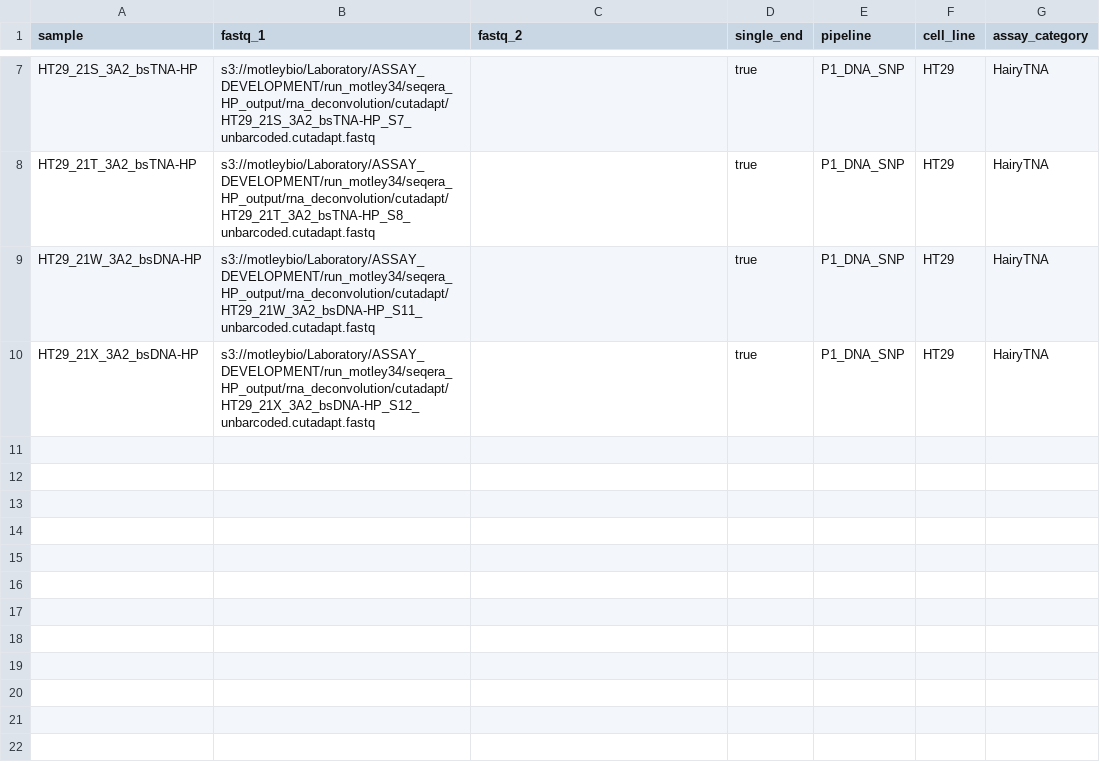
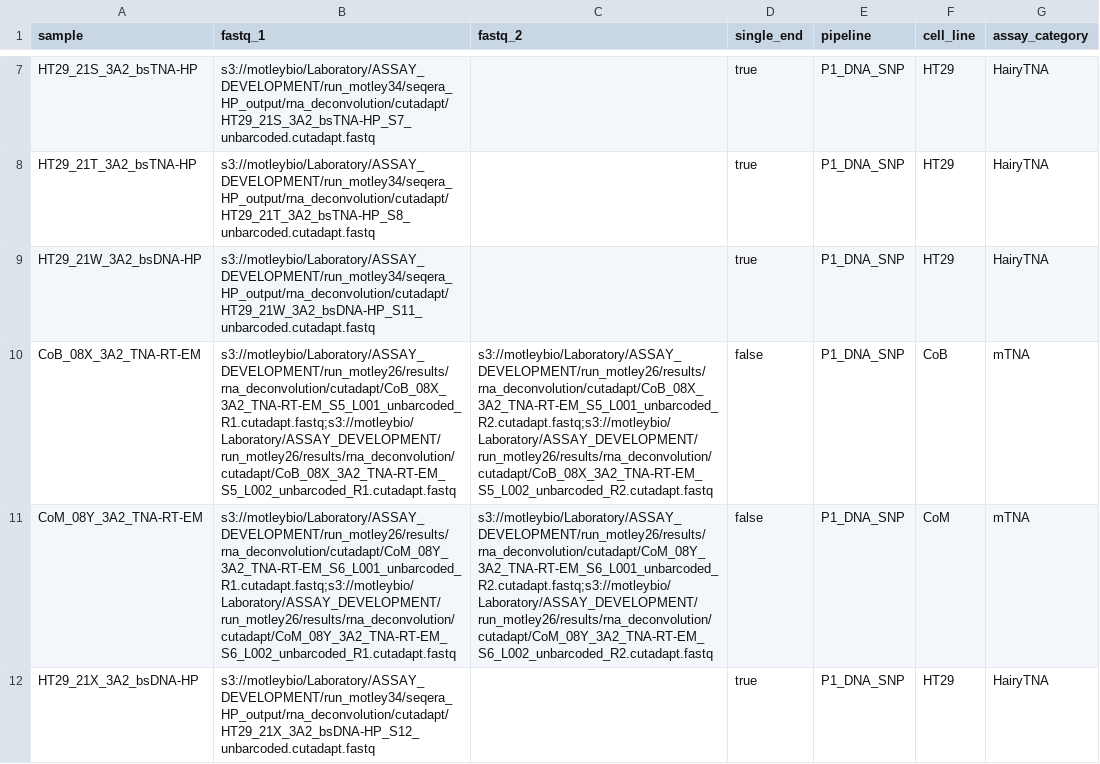
Before and after one commit to MarcusAtMotley/PoCFigureReprocessing, a CSV file: samplesheets/p1_dna_snp.csv, drawn as a sheet; only a part is shown, gaps mark what is left out; the diff names each change by its address in the sheet, - before the commit and + after, or states it on an @@ line.

```diff
--- a/samplesheets/p1_dna_snp.csv
+++ b/samplesheets/p1_dna_snp.csv
+row 10: CoB_08X_3A2_TNA-RT-EM | s3://motleybio/Laboratory/ASSAY_DEVELOPMENT/run_motley26/results/rna_deconvolution/cutadapt/CoB_08X_3A2_TNA-RT-EM_S5_L001_unbarcoded_R1.cutadapt.fastq;s3://motleybio/Laboratory/ASSAY_DEVELOPMENT/run_motley26/results/rna_deconvolution/cutadapt/CoB_08X_3A2_TNA-RT-EM_S5_L002_unbarcoded_R1.cutadapt.fastq | s3://motleybio/Laboratory/ASSAY_DEVELOPMENT/run_motley26/results/rna_deconvolution/cutadapt/CoB_08X_3A2_TNA-RT-EM_S5_L001_unbarcoded_R2.cutadapt.fastq;s3://motleybio/Laboratory/ASSAY_DEVELOPMENT/run_motley26/results/rna_deconvolution/cutadapt/CoB_08X_3A2_TNA-RT-EM_S5_L002_unbarcoded_R2.cutadapt.fastq | false | P1_DNA_SNP | CoB | mTNA
+row 11: CoM_08Y_3A2_TNA-RT-EM | s3://motleybio/Laboratory/ASSAY_DEVELOPMENT/run_motley26/results/rna_deconvolution/cutadapt/CoM_08Y_3A2_TNA-RT-EM_S6_L001_unbarcoded_R1.cutadapt.fastq;s3://motleybio/Laboratory/ASSAY_DEVELOPMENT/run_motley26/results/rna_deconvolution/cutadapt/CoM_08Y_3A2_TNA-RT-EM_S6_L002_unbarcoded_R1.cutadapt.fastq | s3://motleybio/Laboratory/ASSAY_DEVELOPMENT/run_motley26/results/rna_deconvolution/cutadapt/CoM_08Y_3A2_TNA-RT-EM_S6_L001_unbarcoded_R2.cutadapt.fastq;s3://motleybio/Laboratory/ASSAY_DEVELOPMENT/run_motley26/results/rna_deconvolution/cutadapt/CoM_08Y_3A2_TNA-RT-EM_S6_L002_unbarcoded_R2.cutadapt.fastq | false | P1_DNA_SNP | CoM | mTNA
```
Also changed, not shown: 32 other files.
